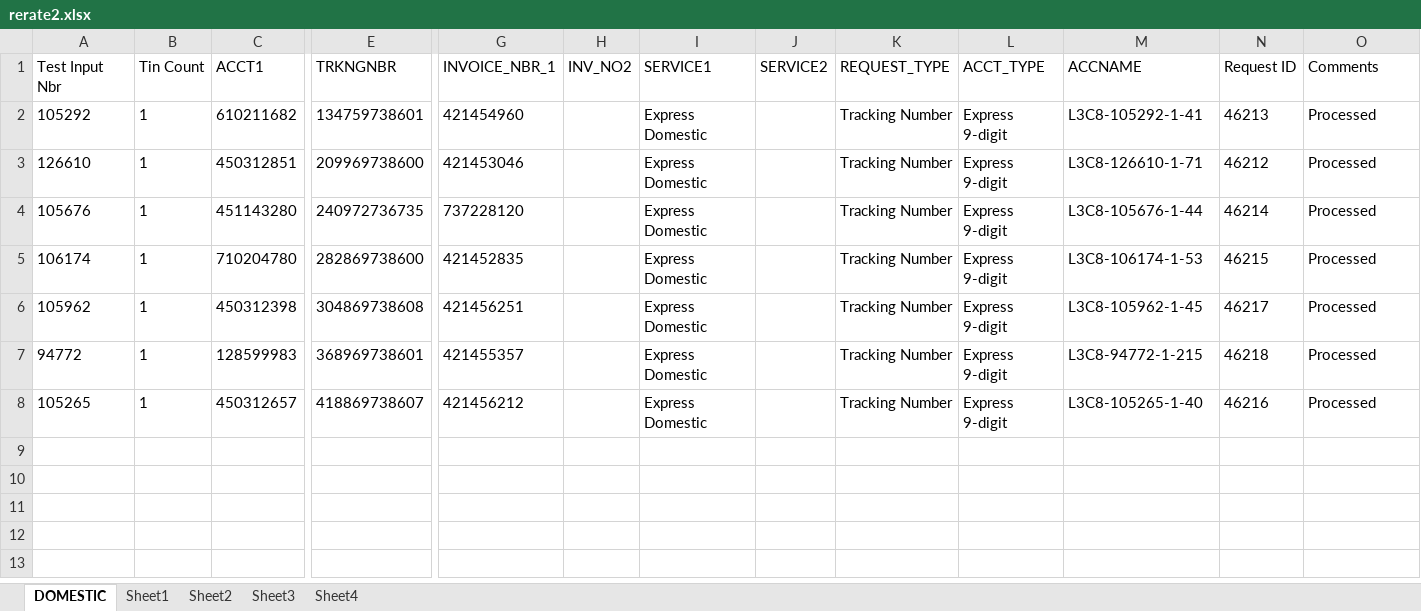
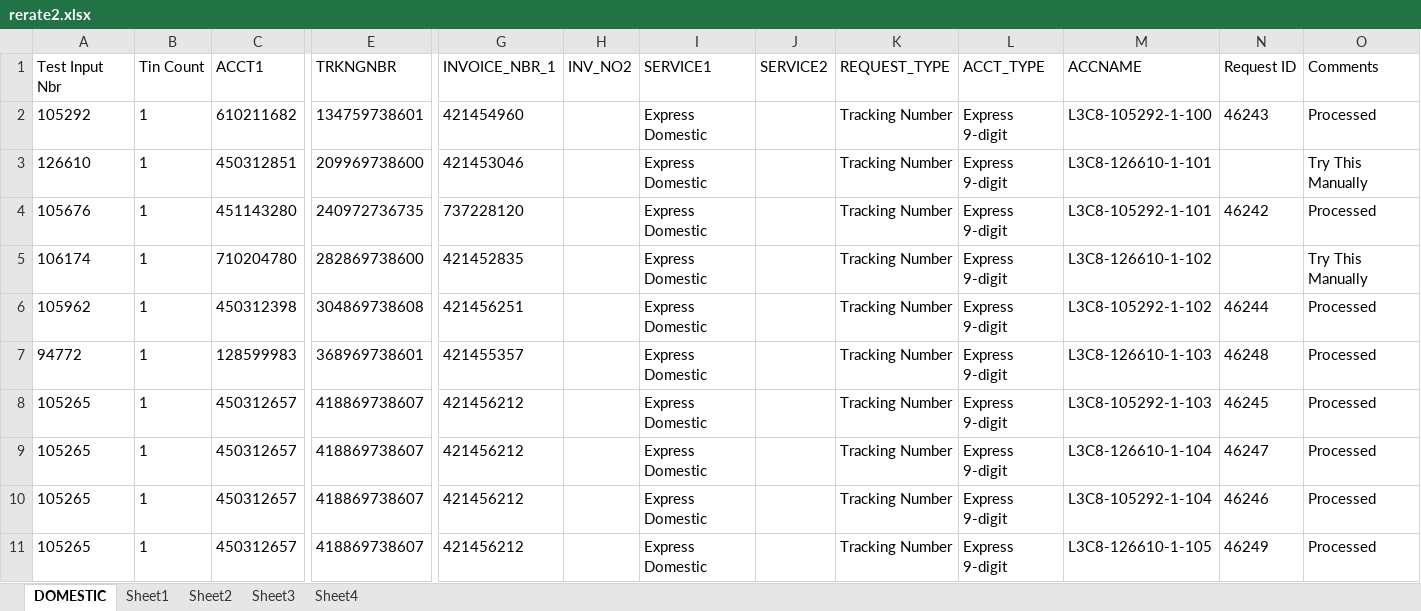
Before and after one commit to 5194105/Master-GUI, an Excel workbook: test data/rerate2.xlsx, sheet DOMESTIC, drawn as a sheet; only a part is shown, gaps mark what is left out; values as stored, in another font and other column widths than the file's, no borders; conditional formats not drawn; addresses are those after the commit; rows hold the shown columns only; the diff names each change by its address in the sheet, - before the commit and + after, or states it on an @@ line.

```diff
--- a/test data/rerate2.xlsx (sheet DOMESTIC)
+++ b/test data/rerate2.xlsx (sheet DOMESTIC)
-M2 (ACCNAME): L3C8-105292-1-41
+M2 (ACCNAME): L3C8-105292-1-100
-N2 (Request ID): 46213
+N2 (Request ID): 46243
-M3 (ACCNAME): L3C8-126610-1-71
+M3 (ACCNAME): L3C8-126610-1-101
-N3 (Request ID): 46212
+N3 (Request ID): (empty)
-O3 (Comments): Processed
+O3 (Comments): Try This Manually
-M4 (ACCNAME): L3C8-105676-1-44
+M4 (ACCNAME): L3C8-105292-1-101
-N4 (Request ID): 46214
+N4 (Request ID): 46242
-M5 (ACCNAME): L3C8-106174-1-53
+M5 (ACCNAME): L3C8-126610-1-102
-N5 (Request ID): 46215
+N5 (Request ID): (empty)
-O5 (Comments): Processed
+O5 (Comments): Try This Manually
-M6 (ACCNAME): L3C8-105962-1-45
+M6 (ACCNAME): L3C8-105292-1-102
-N6 (Request ID): 46217
+N6 (Request ID): 46244
-M7 (ACCNAME): L3C8-94772-1-215
+M7 (ACCNAME): L3C8-126610-1-103
-N7 (Request ID): 46218
+N7 (Request ID): 46248
+row 8: 105265 | 1 | 450312657 | 418869738607 | 421456212 |  | Express Domestic |  | Tracking Number | Express 9-digit | L3C8-105292-1-103 | 46245 | Processed
-M9 (ACCNAME): L3C8-105265-1-40
+M9 (ACCNAME): L3C8-126610-1-104
-N9 (Request ID): 46216
+N9 (Request ID): 46247
+row 10: 105265 | 1 | 450312657 | 418869738607 | 421456212 |  | Express Domestic |  | Tracking Number | Express 9-digit | L3C8-105292-1-104 | 46246 | Processed
+row 11: 105265 | 1 | 450312657 | 418869738607 | 421456212 |  | Express Domestic |  | Tracking Number | Express 9-digit | L3C8-126610-1-105 | 46249 | Processed
```
Also changed, not shown: 12 other files.
